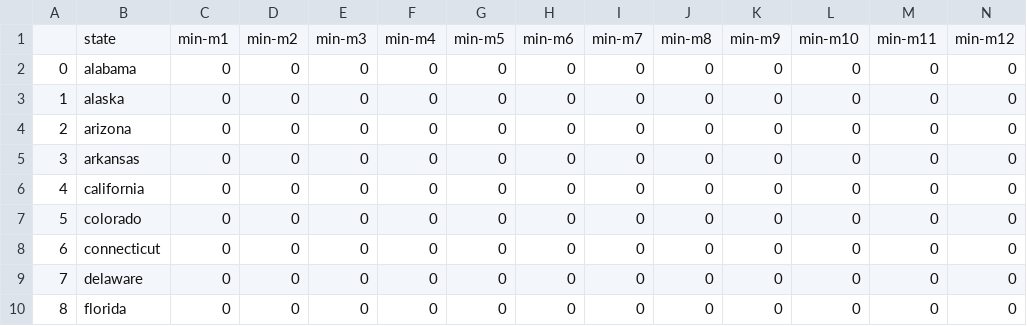
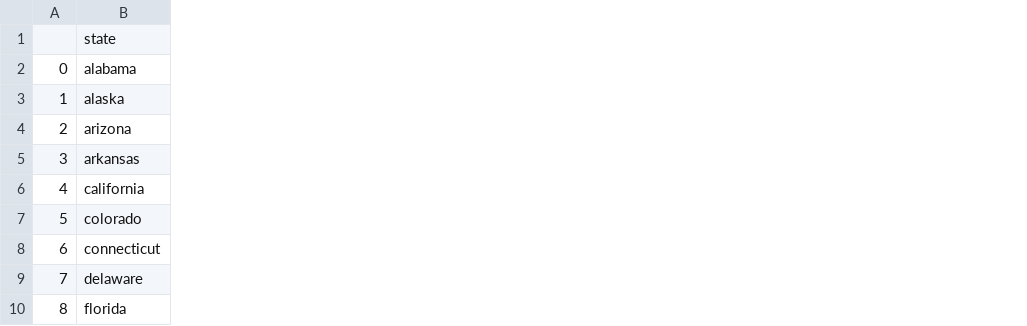
Before and after one commit to TyrTheSlayer/ML, a CSV file: project/data/monthly-min-temp.csv, drawn as a sheet; only a part is shown; removed rows and columns are numbered as before the commit, all else as after; rows hold the shown columns only; the diff names each change by its address in the sheet, - before the commit and + after, or states it on an @@ line.

```diff
--- a/project/data/monthly-min-temp.csv
+++ b/project/data/monthly-min-temp.csv
-column C, rows 2-10: all 0
-column D, rows 2-10: all 0
-column E, rows 2-10: all 0
-column F, rows 2-10: all 0
-column G, rows 2-10: all 0
-column H, rows 2-10: all 0
-column I, rows 2-10: all 0
-column J, rows 2-10: all 0
-column K, rows 2-10: all 0
-column L, rows 2-10: all 0
-column M, rows 2-10: all 0
-column N, rows 2-10: all 0
-row 1:  | state | min-m1 | min-m2 | min-m3 | min-m4 | min-m5 | min-m6 | min-m7 | min-m8 | min-m9 | min-m10 | min-m11 | min-m12
+row 1:  | state
```
Also changed, not shown: project/data/monthly-greatest-precip.csv, project/data/monthly-max-temp.csv, 4 other files.
